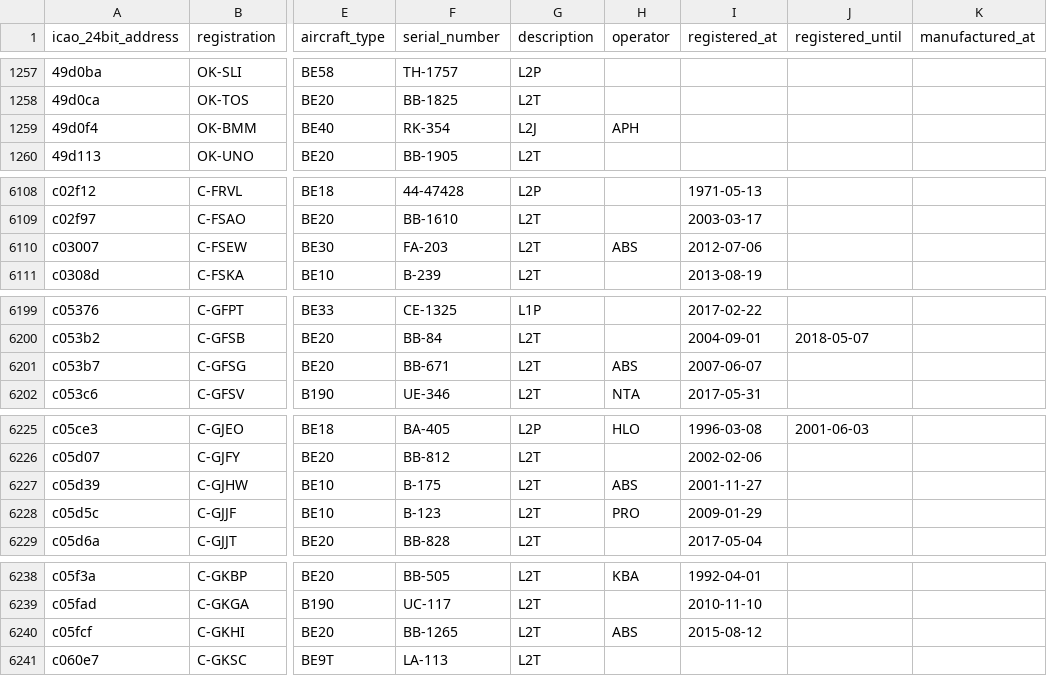
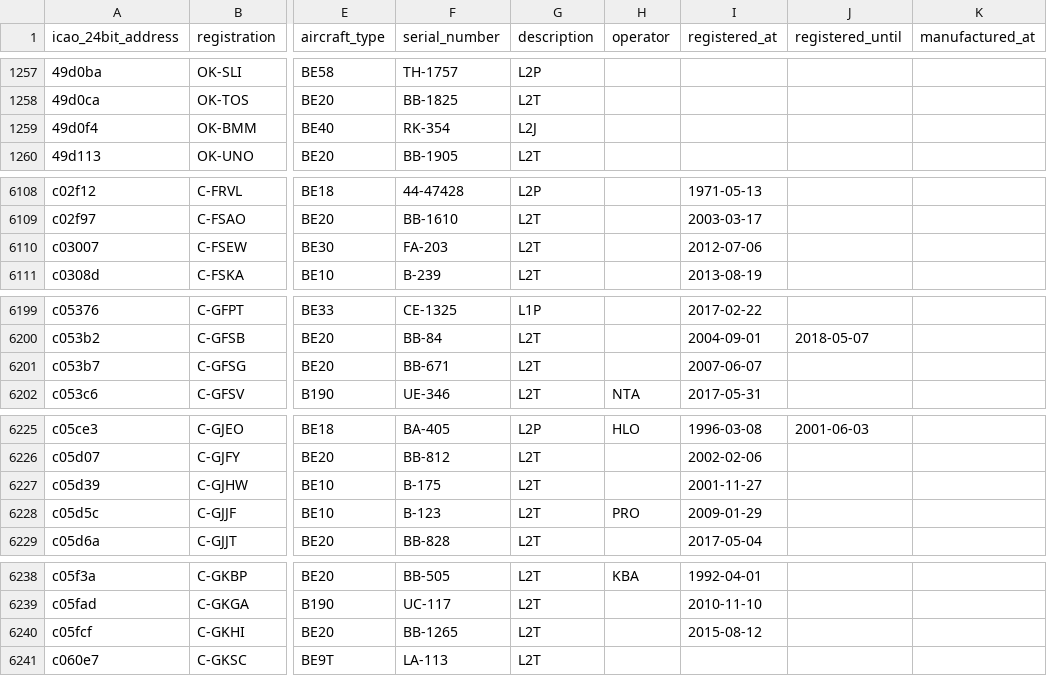
Before and after one commit to jbroutier/whatisflying-db, a CSV file: data/aircraft/beechcraft.csv, drawn as a sheet; only a part is shown, gaps mark what is left out; the diff covers the shown part only; the diff names each change by its address in the sheet, - before the commit and + after, or states it on an @@ line.

```diff
--- a/data/aircraft/beechcraft.csv
+++ b/data/aircraft/beechcraft.csv
-H1259 (operator): APH
+H1259 (operator): (empty)
-H6110 (operator): ABS
+H6110 (operator): (empty)
-H6201 (operator): ABS
+H6201 (operator): (empty)
-H6227 (operator): ABS
+H6227 (operator): (empty)
-H6240 (operator): ABS
+H6240 (operator): (empty)
```
Also changed, not shown: 2 edited cells elsewhere in this file, data/aircraft/boeing.csv, data/aircraft/cirrus.csv, 2 other files.
